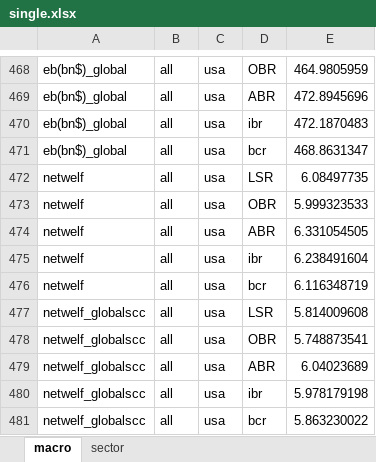
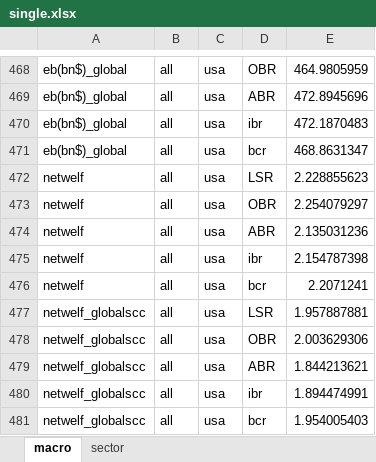
Before and after one commit to nicrivers/mrt_cge_ibr, an Excel workbook: single.xlsx, sheet macro, drawn as a sheet; only a part is shown, gaps mark what is left out; values as stored, in another font and other column widths than the file's, no borders; the diff names each change by its address in the sheet, - before the commit and + after, or states it on an @@ line.

```diff
--- a/single.xlsx (sheet macro)
+++ b/single.xlsx (sheet macro)
-E472: 6.08497735
+E472: 2.228855623
-E473: 5.999323533
+E473: 2.254079297
-E474: 6.331054505
+E474: 2.135031236
-E475: 6.238491604
+E475: 2.154787398
-E476: 6.116348719
+E476: 2.2071241
-E477: 5.814009608
+E477: 1.957887881
-E478: 5.748873541
+E478: 2.003629306
-E479: 6.04023689
+E479: 1.844213621
-E480: 5.978179198
+E480: 1.894474991
-E481: 5.863230022
+E481: 1.954005403
```
Also changed, not shown: 7 other files.
